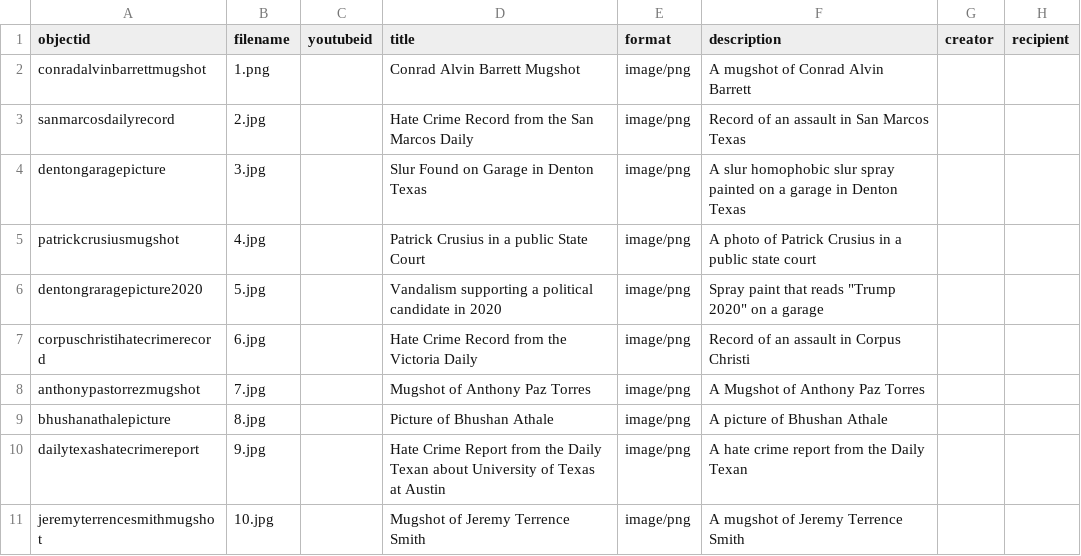
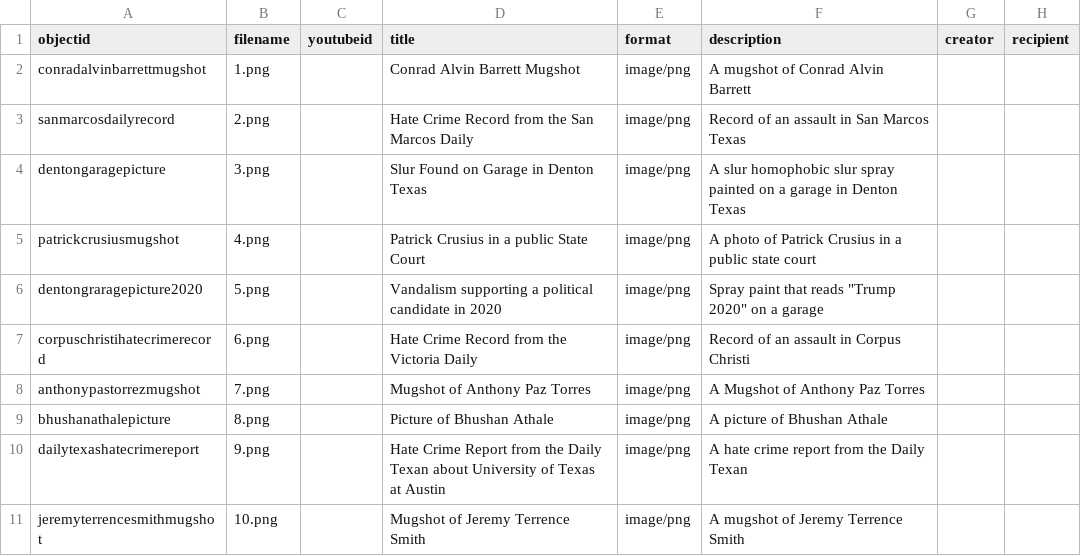
Before and after one commit to Moosewayne1/DH, a CSV file: _data/DH Metadata - Sheet1.csv, drawn as a sheet; only a part is shown; the diff names each change by its address in the sheet, - before the commit and + after, or states it on an @@ line.

Commit message:
Update DH Metadata - Sheet1.csv

```diff
--- a/_data/DH Metadata - Sheet1.csv
+++ b/_data/DH Metadata - Sheet1.csv
-B3 (filename): 2.jpg
+B3 (filename): 2.png
-B4 (filename): 3.jpg
+B4 (filename): 3.png
-B5 (filename): 4.jpg
+B5 (filename): 4.png
-B6 (filename): 5.jpg
+B6 (filename): 5.png
-B7 (filename): 6.jpg
+B7 (filename): 6.png
-B8 (filename): 7.jpg
+B8 (filename): 7.png
-B9 (filename): 8.jpg
+B9 (filename): 8.png
-B10 (filename): 9.jpg
+B10 (filename): 9.png
-B11 (filename): 10.jpg
+B11 (filename): 10.png
```
